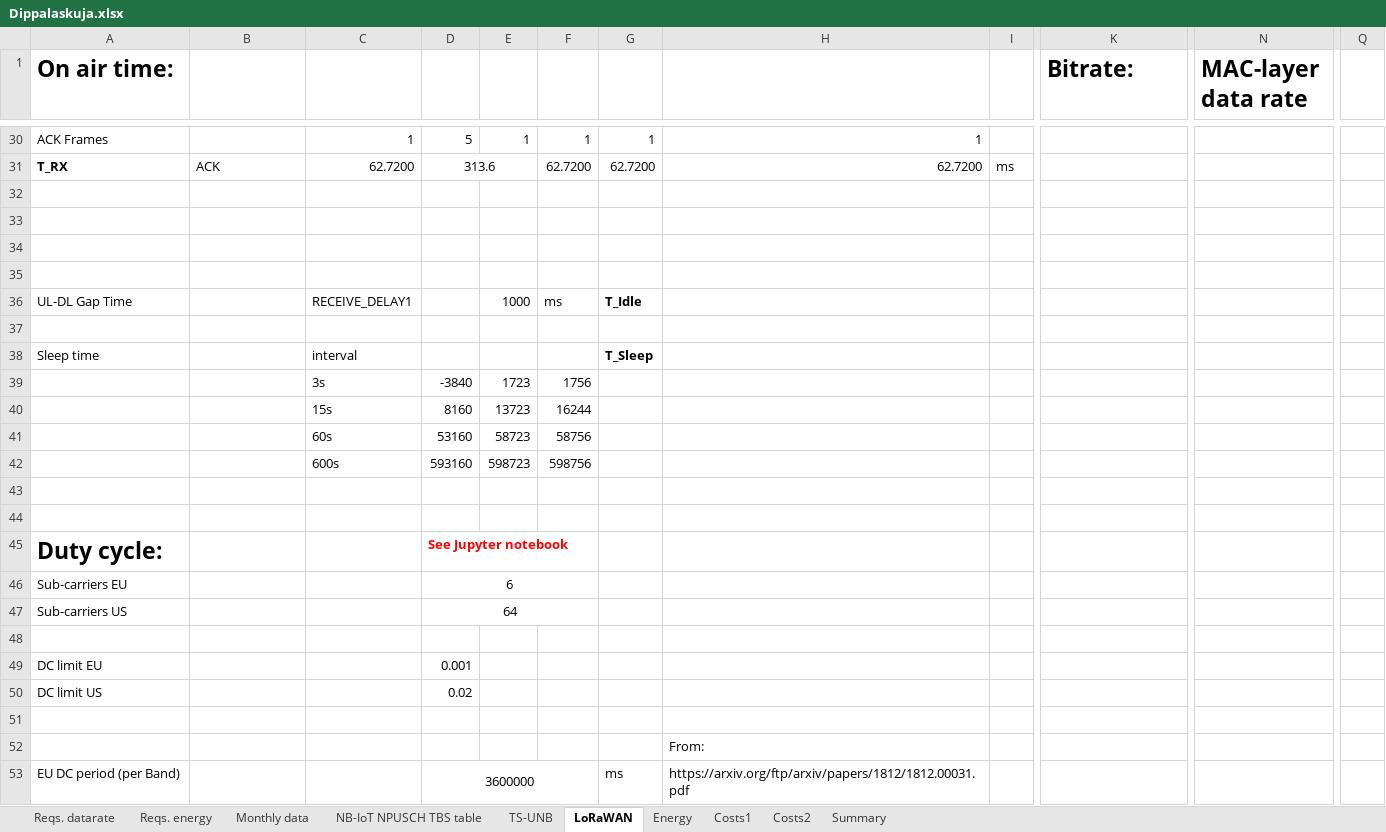
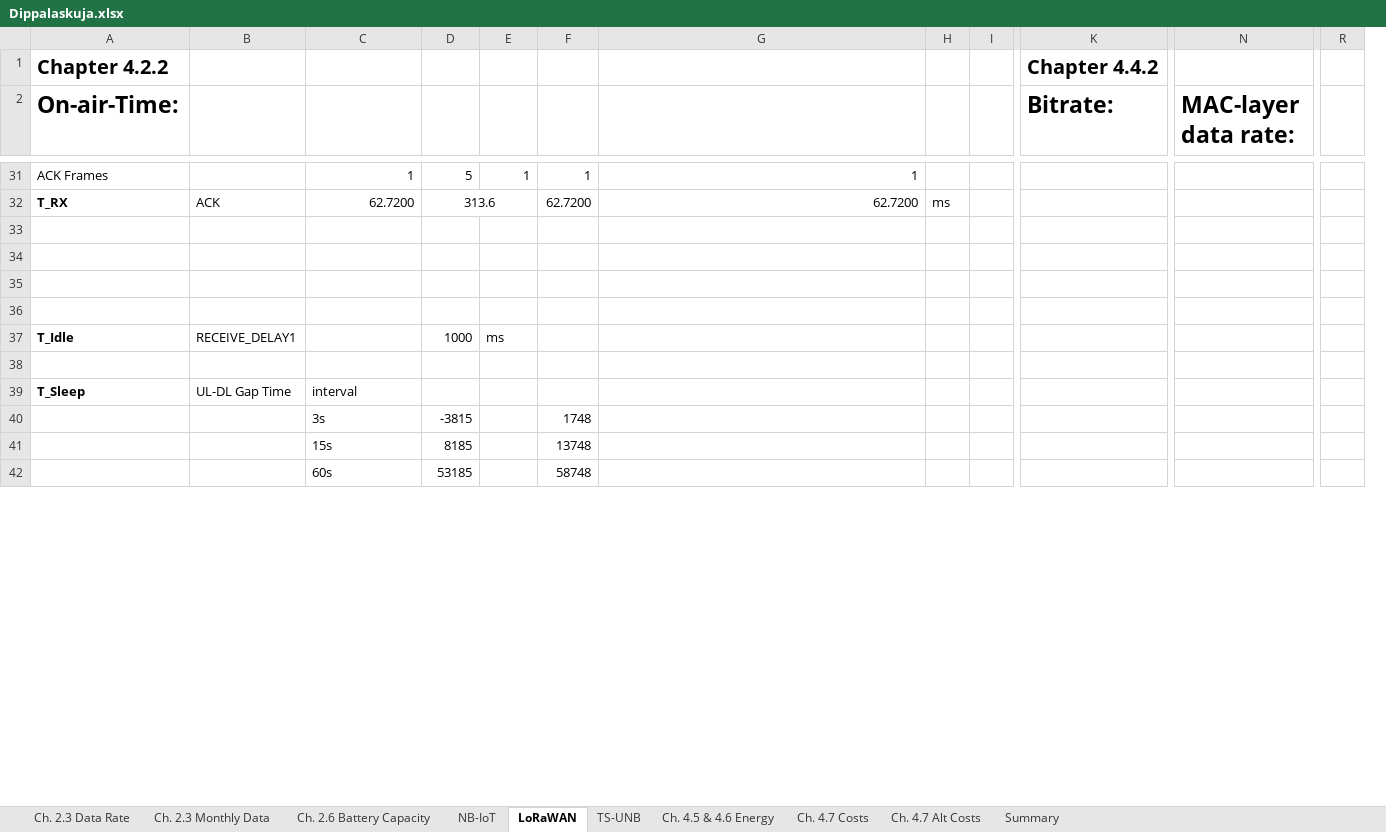
Before and after one commit to vesamaki/MastersThesisSupplementaries, an Excel workbook: Dippalaskuja.xlsx, sheet LoRaWAN, drawn as a sheet; only a part is shown, gaps mark what is left out; values as stored, in another font and other column widths than the file's, no borders; charts and pictures not drawn; 1 other sheet too large or unreadable and not compared; removed rows and columns are numbered as before the commit, all else as after; rows hold the shown columns only; the diff covers the shown part only; the diff names each change by its address in the sheet, - before the commit and + after, or states it on an @@ line.

```diff
--- a/Dippalaskuja.xlsx (sheet LoRaWAN)
+++ b/Dippalaskuja.xlsx (sheet LoRaWAN)
-sheet tab: Reqs. datarate
+sheet tab: Ch. 2.3 Data Rate
-sheet tab: Reqs. energy
+sheet tab: Ch. 2.6 Battery Capacity
-sheet tab: Monthly data
+sheet tab: Ch. 2.3 Monthly Data
-sheet tab: NB-IoT NPUSCH TBS table
+sheet tab: NB-IoT
-sheet tab: Energy
+sheet tab: Ch. 4.5 & 4.6 Energy
-sheet tab: Costs1
+sheet tab: Ch. 4.7 Costs
-sheet tab: Costs2
+sheet tab: Ch. 4.7 Alt Costs
@@ sheet tab order changed: Ch. 2.3 Data Rate | Ch. 2.3 Monthly Data | Ch. 2.6 Battery Capacity | NB-IoT | LoRaWAN | TS-UNB | Ch. 4.5 & 4.6 Energy | Ch. 4.7 Costs | Ch. 4.7 Alt Costs | Summary @@
-column G, rows 30-31: 1 | 62.7200
+column I, empty
-column Q, empty
+column R, empty
+row 1: Chapter 4.2.2 |  |  |  |  |  |  |  |  | Chapter 4.4.2
-A2: On air time:
+A2: On-air-Time:
-N2: MAC-layer data rate
+N2: MAC-layer data rate:
-row 36: UL-DL Gap Time |  | RECEIVE_DELAY1 |  | 1000 | ms | T_Idle
+row 37: T_Idle | RECEIVE_DELAY1 |  | 1000 | ms
-row 38: Sleep time |  | interval |  |  |  | T_Sleep
-row 39:  |  | 3s | -3840 | 1723 | 1756
-row 40:  |  | 15s | 8160 | 13723 | 16244
-row 41:  |  | 60s | 53160 | 58723 | 58756
-row 42:  |  | 600s | 593160 | 598723 | 598756
-row 39: (empty)
+row 39: T_Sleep | UL-DL Gap Time | interval
-row 40: (empty)
+row 40:  |  | 3s | -3815 |  | 1748
-row 45: Duty cycle: |  |  | See Jupyter notebook
-row 46: Sub-carriers EU |  |  | 6
-row 47: Sub-carriers US |  |  | 64
-row 41: (empty)
+row 41:  |  | 15s | 8185 |  | 13748
-row 49: DC limit EU |  |  | 0.001
-row 50: DC limit US |  |  | 0.02
-row 42: (empty)
+row 42:  |  | 60s | 53185 |  | 58748
-row 52:  |  |  |  |  |  |  | From:
-row 53: EU DC period (per Band) |  |  | 3600000 |  |  | ms | https://arxiv.org/ftp/arxiv/papers/1812/1812.00031.pdf
```
Also changed, not shown: 18 removed rows and 21 edited cells elsewhere in this sheet, sheet Ch. 4.5 & 4.6 Energy, sheet Summary, sheet TS-UNB, sheet Ch. 2.3 Monthly Data, sheet Ch. 2.3 Data Rate, sheet Ch. 4.7 Costs, 2 more sheets, formulas that keep their value, charts or pictures.
